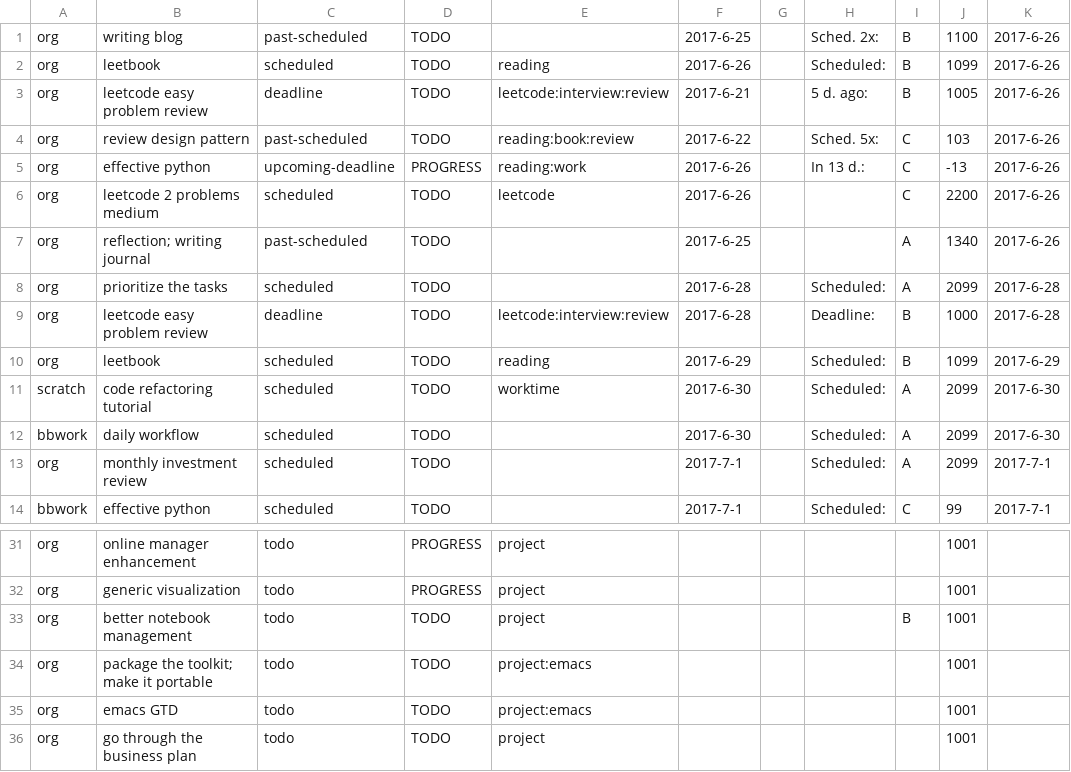
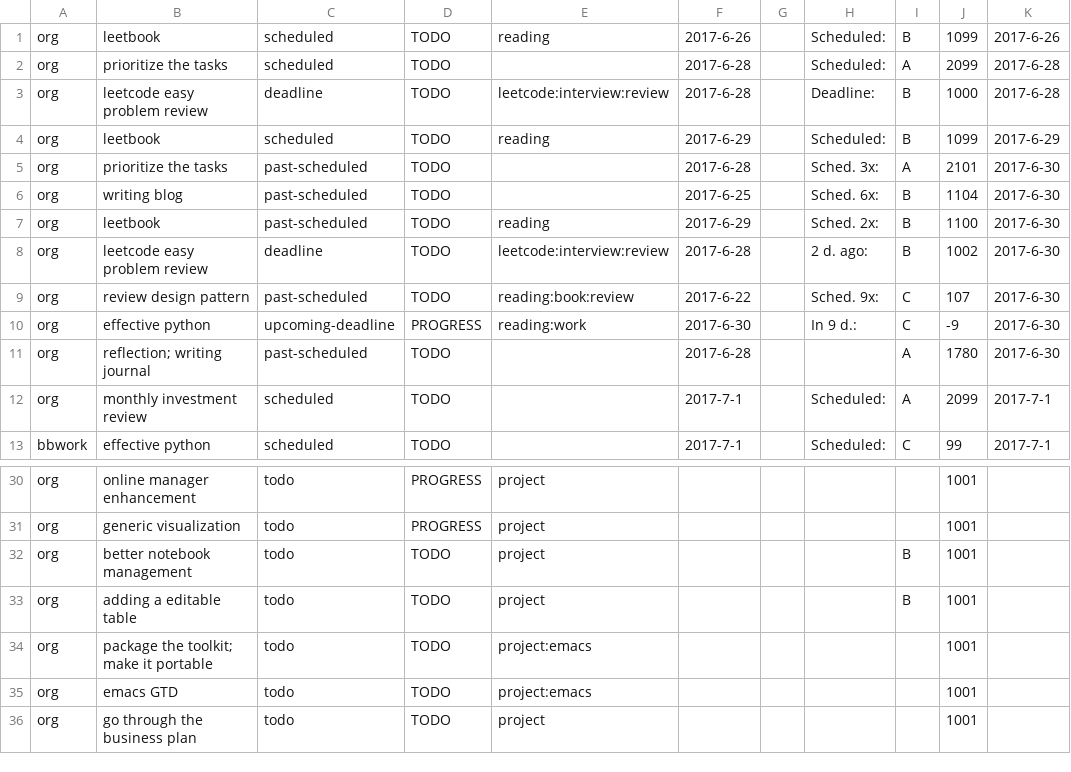
Before and after one commit to ggppwx/note, a CSV file: csv/agenda.csv, drawn as a sheet; only a part is shown, gaps mark what is left out; removed rows and columns are numbered as before the commit, all else as after; the diff names each change by its address in the sheet, - before the commit and + after, or states it on an @@ line.

Commit message:
force push file csv/*

```diff
--- a/csv/agenda.csv
+++ b/csv/agenda.csv
-row 1: org | writing blog | past-scheduled | TODO |  | 2017-6-25 |  | Sched. 2x: | B | 1100 | 2017-6-26
-row 3: org | leetcode easy problem review | deadline | TODO | leetcode:interview:review | 2017-6-21 |  | 5 d. ago: | B | 1005 | 2017-6-26
-row 4: org | review design pattern | past-scheduled | TODO | reading:book:review | 2017-6-22 |  | Sched. 5x: | C | 103 | 2017-6-26
-row 5: org | effective python | upcoming-deadline | PROGRESS | reading:work | 2017-6-26 |  | In 13 d.: | C | -13 | 2017-6-26
-row 6: org | leetcode 2 problems medium | scheduled | TODO | leetcode | 2017-6-26 |  |  | C | 2200 | 2017-6-26
-row 7: org | reflection; writing journal | past-scheduled | TODO |  | 2017-6-25 |  |  | A | 1340 | 2017-6-26
-row 11: scratch | code refactoring tutorial | scheduled | TODO | worktime | 2017-6-30 |  | Scheduled: | A | 2099 | 2017-6-30
-row 12: bbwork | daily workflow | scheduled | TODO |  | 2017-6-30 |  | Scheduled: | A | 2099 | 2017-6-30
+row 5: org | prioritize the tasks | past-scheduled | TODO |  | 2017-6-28 |  | Sched. 3x: | A | 2101 | 2017-6-30
+row 6: org | writing blog | past-scheduled | TODO |  | 2017-6-25 |  | Sched. 6x: | B | 1104 | 2017-6-30
+row 7: org | leetbook | past-scheduled | TODO | reading | 2017-6-29 |  | Sched. 2x: | B | 1100 | 2017-6-30
+row 8: org | leetcode easy problem review | deadline | TODO | leetcode:interview:review | 2017-6-28 |  | 2 d. ago: | B | 1002 | 2017-6-30
+row 9: org | review design pattern | past-scheduled | TODO | reading:book:review | 2017-6-22 |  | Sched. 9x: | C | 107 | 2017-6-30
+row 10: org | effective python | upcoming-deadline | PROGRESS | reading:work | 2017-6-30 |  | In 9 d.: | C | -9 | 2017-6-30
+row 11: org | reflection; writing journal | past-scheduled | TODO |  | 2017-6-28 |  |  | A | 1780 | 2017-6-30
+row 33: org | adding a editable table | todo | TODO | project |  |  |  | B | 1001
```
